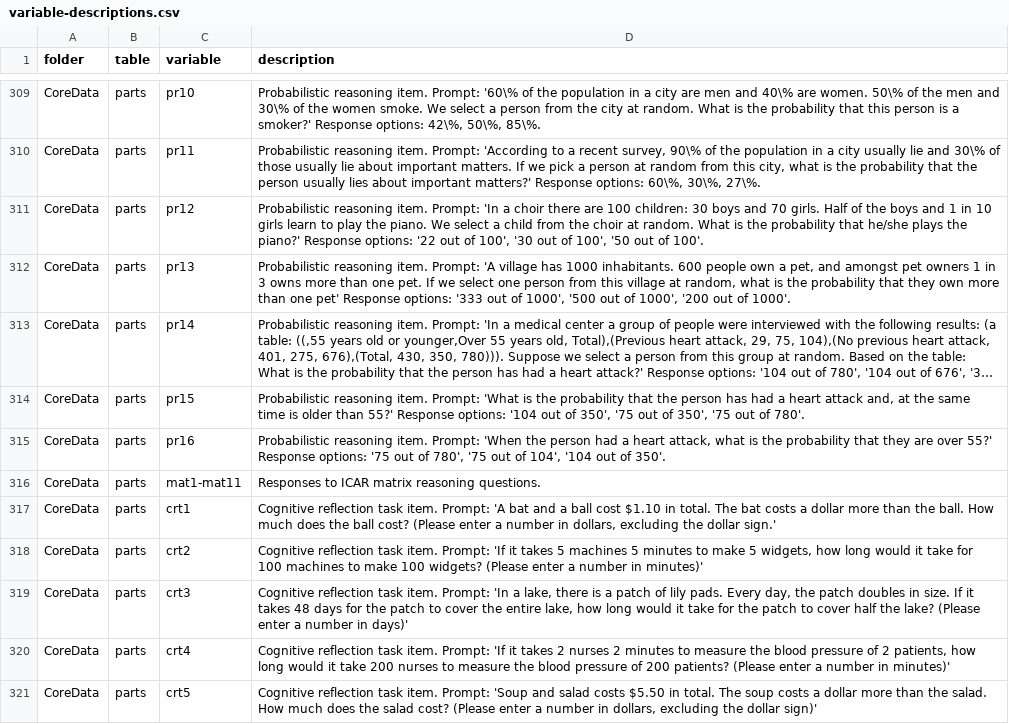
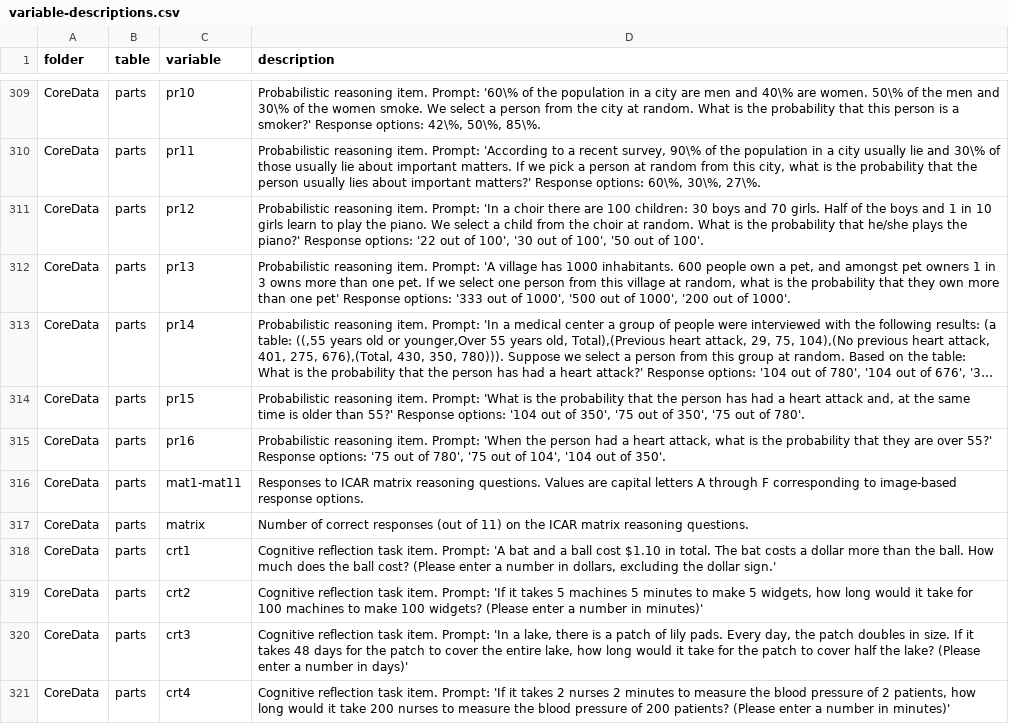
Before and after one commit to Hunt-Laboratory/huntr, a CSV file: static/variable-descriptions.csv, drawn as a sheet; only a part is shown, gaps mark what is left out; the shorter side is filled out with more unchanged rows; long unchanged cells end in ….

```diff
--- a/static/variable-descriptions.csv
+++ b/static/variable-descriptions.csv
@@ -315,3 +315,4 @@ CoreData,parts,pr15,"Probabilistic reasoning item. Prompt: 'What is the probabil
 CoreData,parts,pr16,"Probabilistic reasoning item. Prompt: 'When the person had a heart attack, what is the probability that they are over 55?' Response options: '75 out of 780', '75 out of 104', '104 out of 350'."
-CoreData,parts,mat1-mat11,Responses to ICAR matrix reasoning questions.
+CoreData,parts,mat1-mat11,Responses to ICAR matrix reasoning questions. Values are capital letters A through F corresponding to image-based response options.
+CoreData,parts,matrix,Number of correct responses (out of 11) on the ICAR matrix reasoning questions.
 CoreData,parts,crt1,"Cognitive reflection task item. Prompt: 'A bat and a ball cost $1.10 in total. The bat costs a dollar more than the ball. How much does the ball cost? (Please enter a number in dollars, excluding the dollar sign.' "
```
Also changed, not shown: 3 other files.
